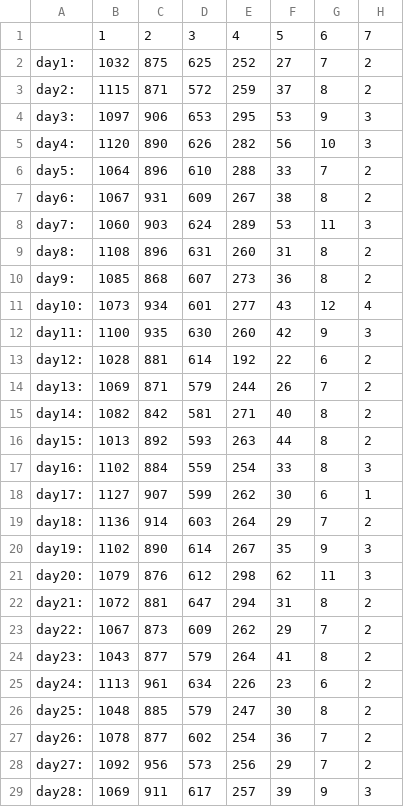
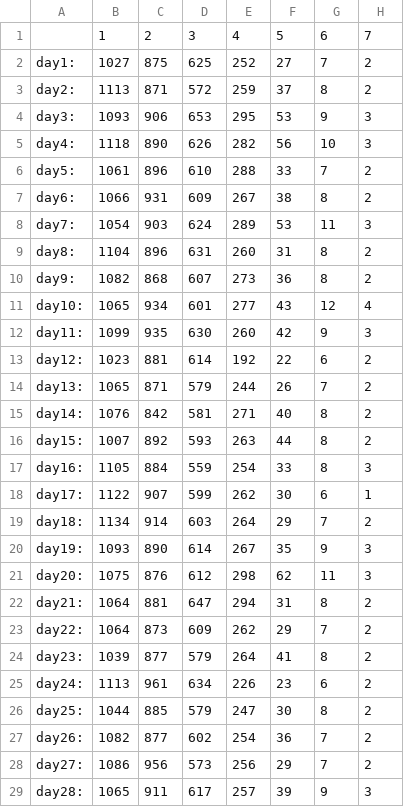
Before and after one commit to Yporcupine/CS150Project2, a CSV file: averagewaitimgTime.csv, drawn as a sheet; only a part is shown; the diff covers the shown part only; the diff names each change by its address in the sheet, - before the commit and + after, or states it on an @@ line.

```diff
--- a/averagewaitimgTime.csv
+++ b/averagewaitimgTime.csv
-B2: 1032
+B2: 1027
-B3: 1115
+B3: 1113
-B4: 1097
+B4: 1093
-B5: 1120
+B5: 1118
-B6: 1064
+B6: 1061
-B7: 1067
+B7: 1066
-B8: 1060
+B8: 1054
-B9: 1108
+B9: 1104
-B10: 1085
+B10: 1082
-B11: 1073
+B11: 1065
-B12: 1100
+B12: 1099
-B13: 1028
+B13: 1023
-B14: 1069
+B14: 1065
-B15: 1082
+B15: 1076
-B16: 1013
+B16: 1007
-B17: 1102
+B17: 1105
-B18: 1127
+B18: 1122
-B19: 1136
+B19: 1134
-B20: 1102
+B20: 1093
-B21: 1079
+B21: 1075
-B22: 1072
+B22: 1064
-B23: 1067
+B23: 1064
-B24: 1043
+B24: 1039
-B26: 1048
+B26: 1044
-B27: 1078
+B27: 1082
-B28: 1092
+B28: 1086
-B29: 1069
+B29: 1065
```
Also changed, not shown: 2 edited cells elsewhere in this file, cafeSimProfit.csv, 2 other files.
